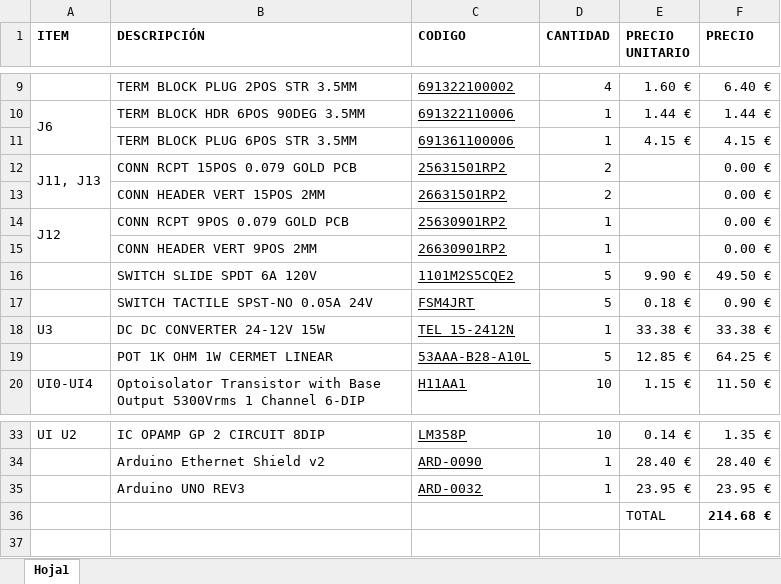
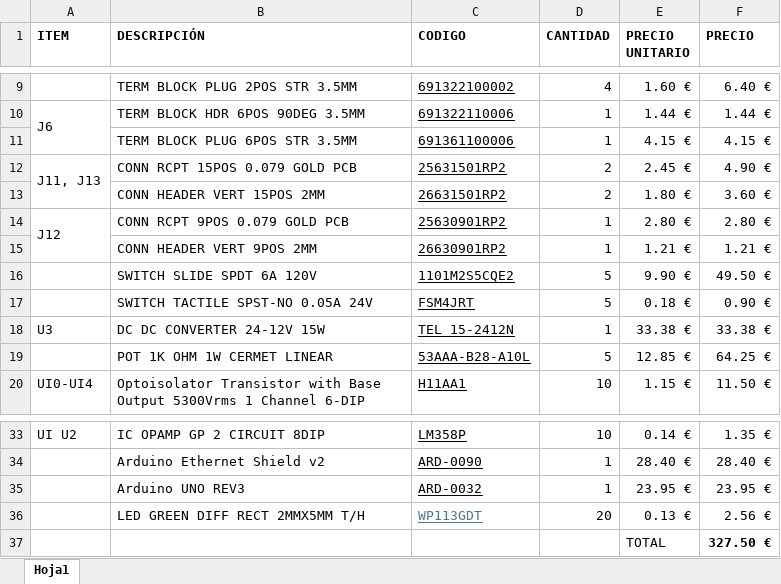
Before and after one commit to YEPEZ25/UC3M-Arduino-PLC, an Excel workbook: Design_PCB/ComponentesPCB.xlsx, sheet Hoja1, drawn as a sheet; only a part is shown, gaps mark what is left out; values as stored, in another font and other column widths than the file's, no borders; removed rows and columns are numbered as before the commit, all else as after; the diff names each change by its address in the sheet, - before the commit and + after, or states it on an @@ line.

Commit message:
Update list components

```diff
--- a/Design_PCB/ComponentesPCB.xlsx (sheet Hoja1)
+++ b/Design_PCB/ComponentesPCB.xlsx (sheet Hoja1)
-E12 (PRECIO UNITARIO): (empty)
+E12 (PRECIO UNITARIO): 2.45 €
-F12 (PRECIO): 0.00 €
+F12 (PRECIO): 4.90 €
-E13 (PRECIO UNITARIO): (empty)
+E13 (PRECIO UNITARIO): 1.80 €
-F13 (PRECIO): 0.00 €
+F13 (PRECIO): 3.60 €
-E14 (PRECIO UNITARIO): (empty)
+E14 (PRECIO UNITARIO): 2.80 €
-F14 (PRECIO): 0.00 €
+F14 (PRECIO): 2.80 €
-E15 (PRECIO UNITARIO): (empty)
+E15 (PRECIO UNITARIO): 1.21 €
-F15 (PRECIO): 0.00 €
+F15 (PRECIO): 1.21 €
-row 36:  |  |  |  | TOTAL | 214.68 €
+row 36:  | LED GREEN DIFF RECT 2MMX5MM T/H | WP113GDT | 20 | 0.13 € | 2.56 €
+row 37:  |  |  |  | TOTAL | 327.50 €
```
